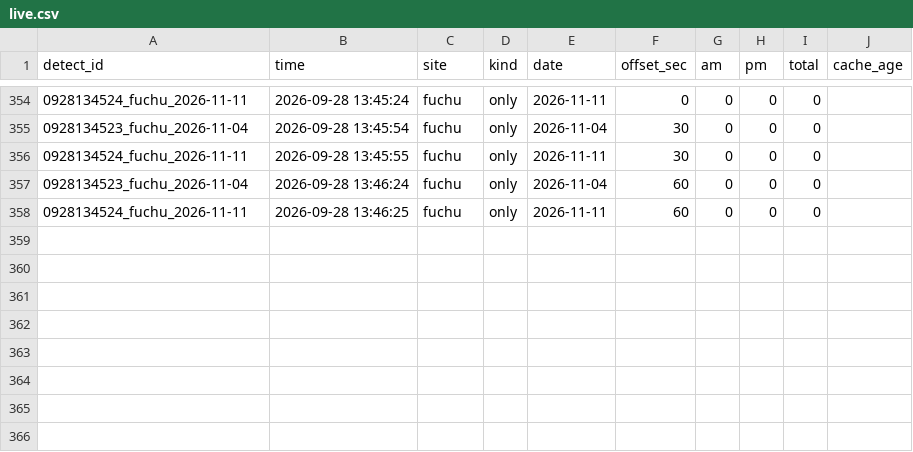
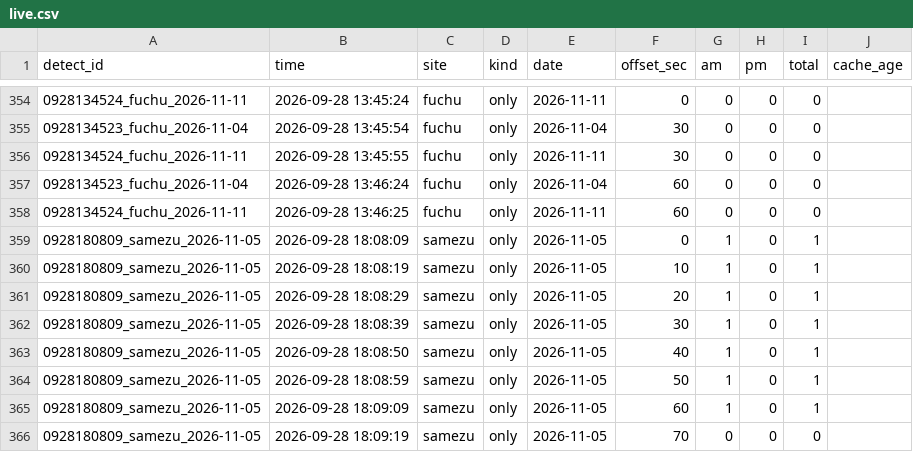
Before and after one commit to Juno264/menkyo-watch, a CSV file: data/live.csv, drawn as a sheet; only a part is shown, gaps mark what is left out; the diff names each change by its address in the sheet, - before the commit and + after, or states it on an @@ line.

```diff
--- a/data/live.csv
+++ b/data/live.csv
+row 359: 0928180809_samezu_2026-11-05 | 2026-09-28 18:08:09 | samezu | only | 2026-11-05 | 0 | 1 | 0 | 1
+row 360: 0928180809_samezu_2026-11-05 | 2026-09-28 18:08:19 | samezu | only | 2026-11-05 | 10 | 1 | 0 | 1
+row 361: 0928180809_samezu_2026-11-05 | 2026-09-28 18:08:29 | samezu | only | 2026-11-05 | 20 | 1 | 0 | 1
+row 362: 0928180809_samezu_2026-11-05 | 2026-09-28 18:08:39 | samezu | only | 2026-11-05 | 30 | 1 | 0 | 1
+row 363: 0928180809_samezu_2026-11-05 | 2026-09-28 18:08:50 | samezu | only | 2026-11-05 | 40 | 1 | 0 | 1
+row 364: 0928180809_samezu_2026-11-05 | 2026-09-28 18:08:59 | samezu | only | 2026-11-05 | 50 | 1 | 0 | 1
+row 365: 0928180809_samezu_2026-11-05 | 2026-09-28 18:09:09 | samezu | only | 2026-11-05 | 60 | 1 | 0 | 1
+row 366: 0928180809_samezu_2026-11-05 | 2026-09-28 18:09:19 | samezu | only | 2026-11-05 | 70 | 0 | 0 | 0
```
Also changed, not shown: data/cache.csv, data/early.csv, 3 other files.
